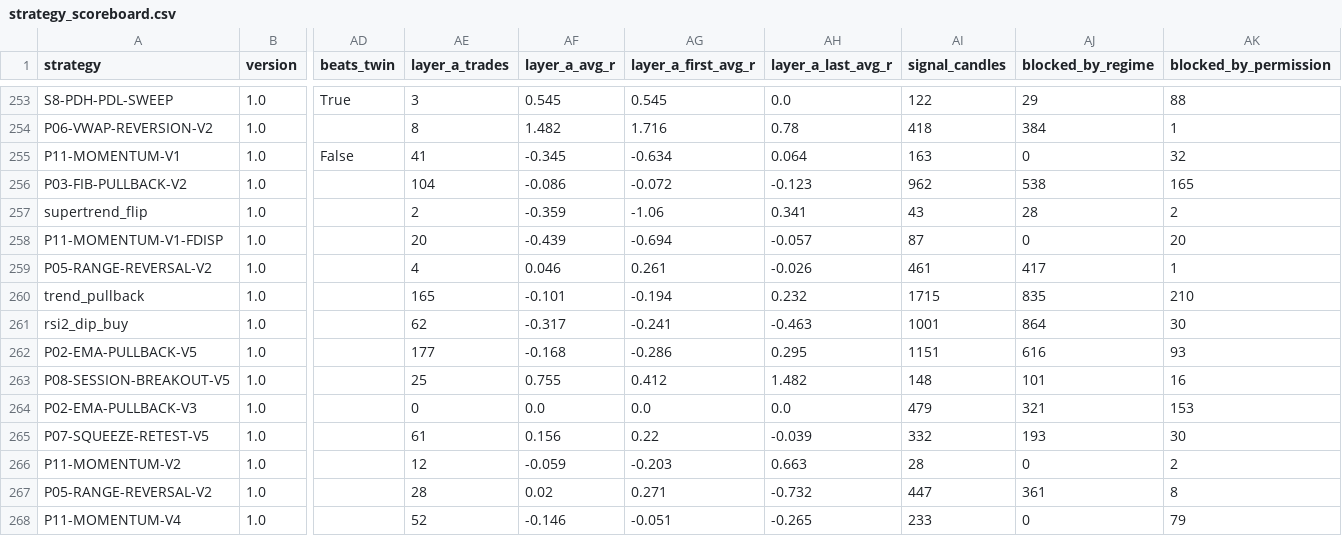
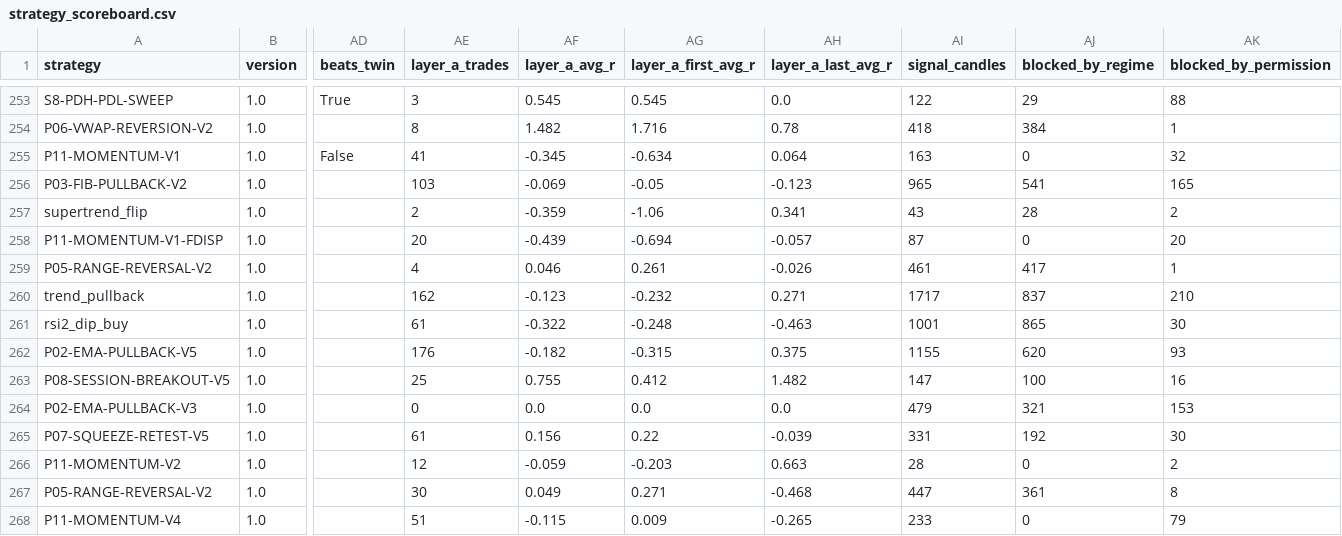
Before and after one commit to mayastraglobal-ui/crypto-signal-agent, a CSV file: reports/strategy_scoreboard.csv, drawn as a sheet; only a part is shown, gaps mark what is left out; the diff covers the shown part only; the diff names each change by its address in the sheet, - before the commit and + after, or states it on an @@ line.

```diff
--- a/reports/strategy_scoreboard.csv
+++ b/reports/strategy_scoreboard.csv
-AE256 (layer_a_trades): 104
+AE256 (layer_a_trades): 103
-AF256 (layer_a_avg_r): -0.086
+AF256 (layer_a_avg_r): -0.069
-AG256 (layer_a_first_avg_r): -0.072
+AG256 (layer_a_first_avg_r): -0.05
-AI256 (signal_candles): 962
+AI256 (signal_candles): 965
-AJ256 (blocked_by_regime): 538
+AJ256 (blocked_by_regime): 541
-AE260 (layer_a_trades): 165
+AE260 (layer_a_trades): 162
-AF260 (layer_a_avg_r): -0.101
+AF260 (layer_a_avg_r): -0.123
-AG260 (layer_a_first_avg_r): -0.194
+AG260 (layer_a_first_avg_r): -0.232
-AH260 (layer_a_last_avg_r): 0.232
+AH260 (layer_a_last_avg_r): 0.271
-AI260 (signal_candles): 1715
+AI260 (signal_candles): 1717
-AJ260 (blocked_by_regime): 835
+AJ260 (blocked_by_regime): 837
-AE261 (layer_a_trades): 62
+AE261 (layer_a_trades): 61
-AF261 (layer_a_avg_r): -0.317
+AF261 (layer_a_avg_r): -0.322
-AG261 (layer_a_first_avg_r): -0.241
+AG261 (layer_a_first_avg_r): -0.248
-AJ261 (blocked_by_regime): 864
+AJ261 (blocked_by_regime): 865
-AE262 (layer_a_trades): 177
+AE262 (layer_a_trades): 176
-AF262 (layer_a_avg_r): -0.168
+AF262 (layer_a_avg_r): -0.182
-AG262 (layer_a_first_avg_r): -0.286
+AG262 (layer_a_first_avg_r): -0.315
-AH262 (layer_a_last_avg_r): 0.295
+AH262 (layer_a_last_avg_r): 0.375
-AI262 (signal_candles): 1151
+AI262 (signal_candles): 1155
-AJ262 (blocked_by_regime): 616
+AJ262 (blocked_by_regime): 620
-AI263 (signal_candles): 148
+AI263 (signal_candles): 147
-AJ263 (blocked_by_regime): 101
+AJ263 (blocked_by_regime): 100
-AI265 (signal_candles): 332
+AI265 (signal_candles): 331
-AJ265 (blocked_by_regime): 193
+AJ265 (blocked_by_regime): 192
-AE267 (layer_a_trades): 28
+AE267 (layer_a_trades): 30
-AF267 (layer_a_avg_r): 0.02
+AF267 (layer_a_avg_r): 0.049
-AH267 (layer_a_last_avg_r): -0.732
+AH267 (layer_a_last_avg_r): -0.468
-AE268 (layer_a_trades): 52
+AE268 (layer_a_trades): 51
-AF268 (layer_a_avg_r): -0.146
+AF268 (layer_a_avg_r): -0.115
-AG268 (layer_a_first_avg_r): -0.051
+AG268 (layer_a_first_avg_r): 0.009
```
Also changed, not shown: 118 edited cells elsewhere in this file, 20 other files.
